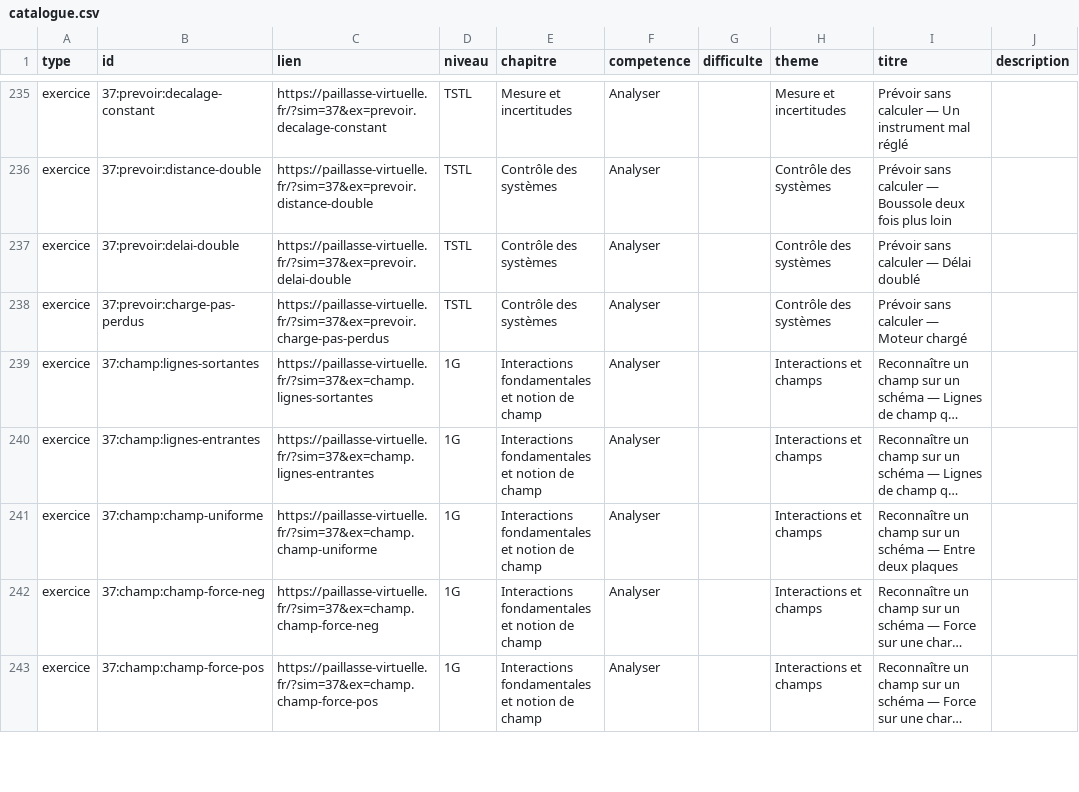
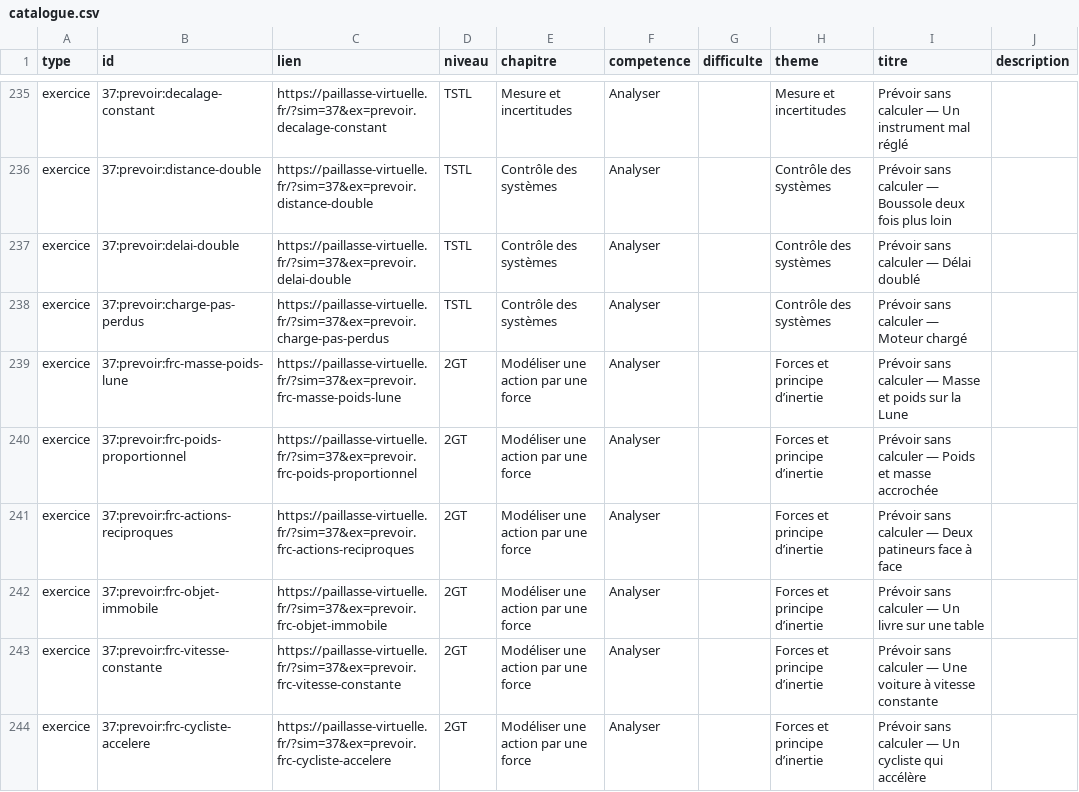
Before and after one commit to nilsprofgrenoble/simulations-chimie, a CSV file: public/catalogue.csv, drawn as a sheet; only a part is shown, gaps mark what is left out; the shorter side is filled out with more unchanged rows; long unchanged cells end in …; the diff covers the shown part only.

```diff
--- a/public/catalogue.csv
+++ b/public/catalogue.csv
@@ -238 +238,7 @@ exercice;37:prevoir:delai-double;https://paillasse-virtuelle.fr/?sim=37&ex=prevo
 exercice;37:prevoir:charge-pas-perdus;https://paillasse-virtuelle.fr/?sim=37&ex=prevoir.charge-pas-perdus;TSTL;Contrôle des systèmes;Analyser;;Contrôle des systèmes;Prévoir sans calculer — Moteur chargé;
+exercice;37:prevoir:frc-masse-poids-lune;https://paillasse-virtuelle.fr/?sim=37&ex=prevoir.frc-masse-poids-lune;2GT;Modéliser une action par une force;Analyser;;Forces et principe d’inertie;Prévoir sans calculer — Masse et poids sur la Lune;
+exercice;37:prevoir:frc-poids-proportionnel;https://paillasse-virtuelle.fr/?sim=37&ex=prevoir.frc-poids-proportionnel;2GT;Modéliser une action par une force;Analyser;;Forces et principe d’inertie;Prévoir sans calculer — Poids et masse accrochée;
+exercice;37:prevoir:frc-actions-reciproques;https://paillasse-virtuelle.fr/?sim=37&ex=prevoir.frc-actions-reciproques;2GT;Modéliser une action par une force;Analyser;;Forces et principe d’inertie;Prévoir sans calculer — Deux patineurs face à face;
+exercice;37:prevoir:frc-objet-immobile;https://paillasse-virtuelle.fr/?sim=37&ex=prevoir.frc-objet-immobile;2GT;Modéliser une action par une force;Analyser;;Forces et principe d’inertie;Prévoir sans calculer — Un livre sur une table;
+exercice;37:prevoir:frc-vitesse-constante;https://paillasse-virtuelle.fr/?sim=37&ex=prevoir.frc-vitesse-constante;2GT;Modéliser une action par une force;Analyser;;Forces et principe d’inertie;Prévoir sans calculer — Une voiture à vitesse constante;
+exercice;37:prevoir:frc-cycliste-accelere;https://paillasse-virtuelle.fr/?sim=37&ex=prevoir.frc-cycliste-accelere;2GT;Modéliser une action par une force;Analyser;;Forces et principe d’inertie;Prévoir sans calculer — Un cycliste qui accélère;
```
Also changed, not shown: 8 added rows elsewhere in this file, 3 other files.
